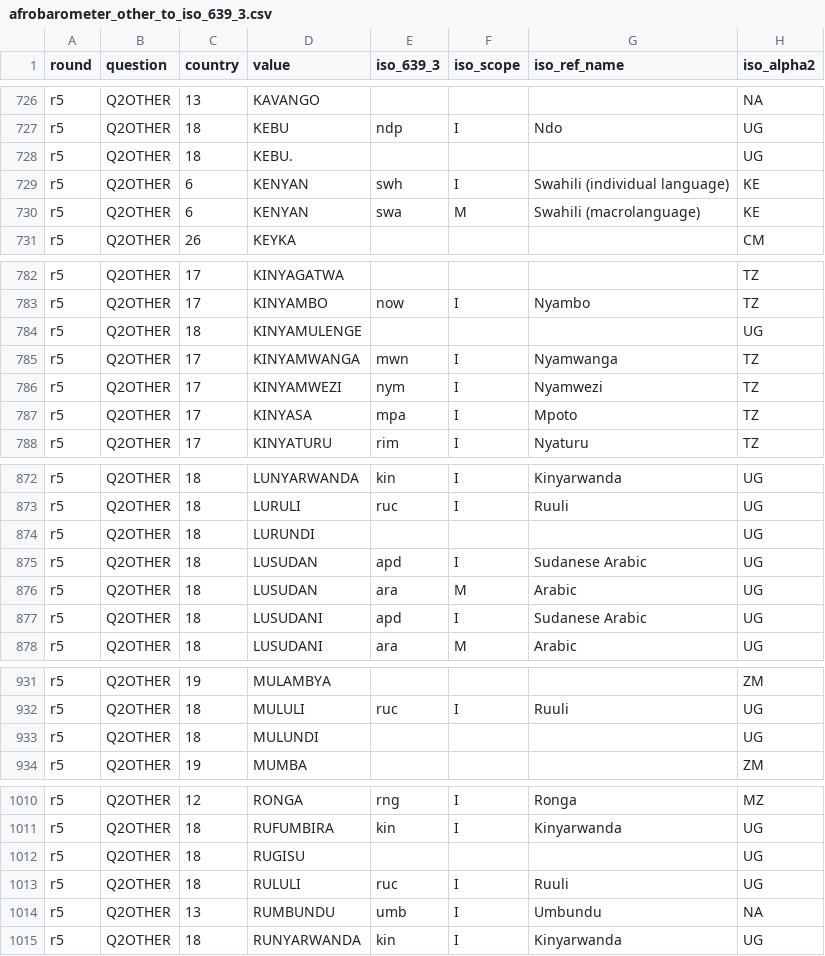
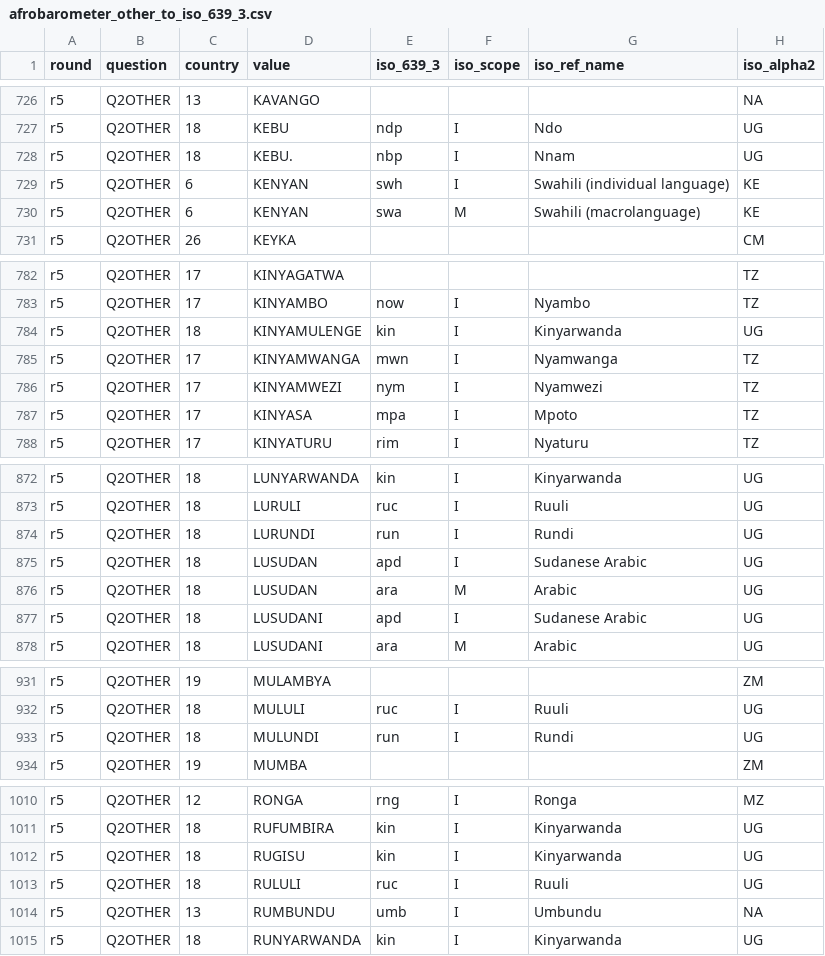
Before and after one commit to jrnold/afrobarometer-languages, a CSV file: data/afrobarometer_other_to_iso_639_3.csv, drawn as a sheet; only a part is shown, gaps mark what is left out; the diff covers the shown part only.

```diff
--- a/data/afrobarometer_other_to_iso_639_3.csv
+++ b/data/afrobarometer_other_to_iso_639_3.csv
@@ -727,3 +727,3 @@ r5,Q2OTHER,13,KAVANGO,,,,NA
 r5,Q2OTHER,18,KEBU,ndp,I,Ndo,UG
-r5,Q2OTHER,18,KEBU.,,,,UG
+r5,Q2OTHER,18,KEBU.,nbp,I,Nnam,UG
 r5,Q2OTHER,6,KENYAN,swh,I,Swahili (individual language),KE
@@ -783,3 +783,3 @@ r5,Q2OTHER,17,KINYAGATWA,,,,TZ
 r5,Q2OTHER,17,KINYAMBO,now,I,Nyambo,TZ
-r5,Q2OTHER,18,KINYAMULENGE,,,,UG
+r5,Q2OTHER,18,KINYAMULENGE,kin,I,Kinyarwanda,UG
 r5,Q2OTHER,17,KINYAMWANGA,mwn,I,Nyamwanga,TZ
@@ -873,3 +873,3 @@ r5,Q2OTHER,18,LUNYARWANDA,kin,I,Kinyarwanda,UG
 r5,Q2OTHER,18,LURULI,ruc,I,Ruuli,UG
-r5,Q2OTHER,18,LURUNDI,,,,UG
+r5,Q2OTHER,18,LURUNDI,run,I,Rundi,UG
 r5,Q2OTHER,18,LUSUDAN,apd,I,Sudanese Arabic,UG
@@ -932,3 +932,3 @@ r5,Q2OTHER,19,MULAMBYA,,,,ZM
 r5,Q2OTHER,18,MULULI,ruc,I,Ruuli,UG
-r5,Q2OTHER,18,MULUNDI,,,,UG
+r5,Q2OTHER,18,MULUNDI,run,I,Rundi,UG
 r5,Q2OTHER,19,MUMBA,,,,ZM
@@ -1011,3 +1011,3 @@ r5,Q2OTHER,12,RONGA,rng,I,Ronga,MZ
 r5,Q2OTHER,18,RUFUMBIRA,kin,I,Kinyarwanda,UG
-r5,Q2OTHER,18,RUGISU,,,,UG
+r5,Q2OTHER,18,RUGISU,kin,I,Kinyarwanda,UG
 r5,Q2OTHER,18,RULULI,ruc,I,Ruuli,UG
```
Also changed, not shown: 1 added row and 63 edited cells elsewhere in this file, 22 other files.
